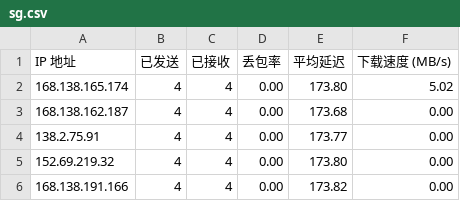
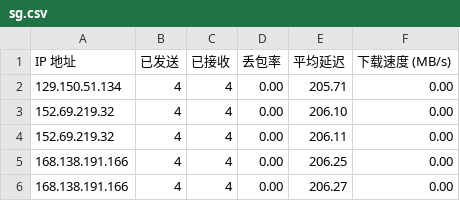
Before and after one commit to vnetgo/CFCDN-Auto, a CSV file: CloudflareST/sg.csv, drawn as a sheet.

```diff
--- a/CloudflareST/sg.csv
+++ b/CloudflareST/sg.csv
@@ -1,6 +1,6 @@
 IP 地址,已发送,已接收,丢包率,平均延迟,下载速度 (MB/s)
-168.138.165.174,4,4,0.00,173.80,5.02
-168.138.162.187,4,4,0.00,173.68,0.00
-138.2.75.91,4,4,0.00,173.77,0.00
-152.69.219.32,4,4,0.00,173.80,0.00
-168.138.191.166,4,4,0.00,173.82,0.00
+129.150.51.134,4,4,0.00,205.71,0.00
+152.69.219.32,4,4,0.00,206.10,0.00
+152.69.219.32,4,4,0.00,206.11,0.00
+168.138.191.166,4,4,0.00,206.25,0.00
+168.138.191.166,4,4,0.00,206.27,0.00
```
Also changed, not shown: 1 other file.
